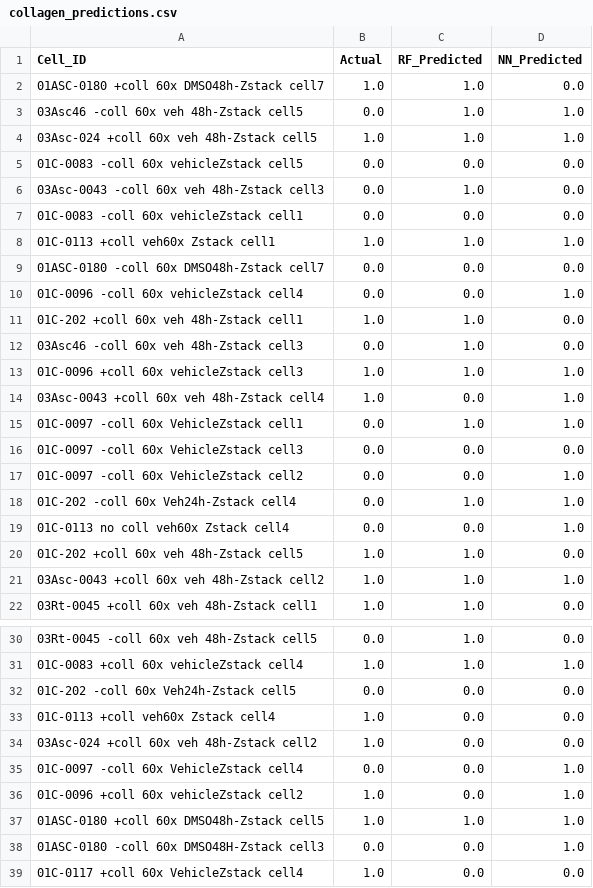
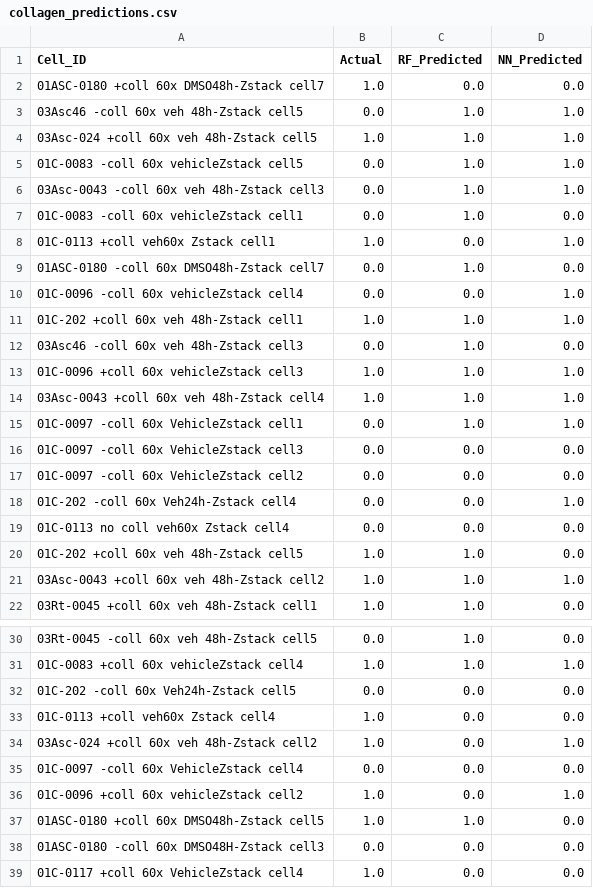
Before and after one commit to luisagreb/aneurysm_project, a CSV file: classification_results/collagen/collagen_predictions.csv, drawn as a sheet; only a part is shown, gaps mark what is left out; the diff covers the shown part only.

```diff
--- a/classification_results/collagen/collagen_predictions.csv
+++ b/classification_results/collagen/collagen_predictions.csv
@@ -1,20 +1,20 @@
 Cell_ID,Actual,RF_Predicted,NN_Predicted
-01ASC-0180 +coll 60x DMSO48h-Zstack cell7,1.0,1.0,0.0
+01ASC-0180 +coll 60x DMSO48h-Zstack cell7,1.0,0.0,0.0
 03Asc46 -coll 60x veh 48h-Zstack cell5,0.0,1.0,1.0
 03Asc-024 +coll 60x veh 48h-Zstack cell5,1.0,1.0,1.0
-01C-0083 -coll 60x vehicleZstack cell5,0.0,0.0,0.0
-03Asc-0043 -coll 60x veh 48h-Zstack cell3,0.0,1.0,0.0
-01C-0083 -coll 60x vehicleZstack cell1,0.0,0.0,0.0
-01C-0113 +coll veh60x Zstack cell1,1.0,1.0,1.0
-01ASC-0180 -coll 60x DMSO48h-Zstack cell7,0.0,0.0,0.0
+01C-0083 -coll 60x vehicleZstack cell5,0.0,1.0,1.0
+03Asc-0043 -coll 60x veh 48h-Zstack cell3,0.0,1.0,1.0
+01C-0083 -coll 60x vehicleZstack cell1,0.0,1.0,0.0
+01C-0113 +coll veh60x Zstack cell1,1.0,0.0,1.0
+01ASC-0180 -coll 60x DMSO48h-Zstack cell7,0.0,1.0,0.0
 01C-0096 -coll 60x vehicleZstack cell4,0.0,0.0,1.0
-01C-202 +coll 60x veh 48h-Zstack cell1,1.0,1.0,0.0
+01C-202 +coll 60x veh 48h-Zstack cell1,1.0,1.0,1.0
 03Asc46 -coll 60x veh 48h-Zstack cell3,0.0,1.0,0.0
 01C-0096 +coll 60x vehicleZstack cell3,1.0,1.0,1.0
-03Asc-0043 +coll 60x veh 48h-Zstack cell4,1.0,0.0,1.0
+03Asc-0043 +coll 60x veh 48h-Zstack cell4,1.0,1.0,1.0
 01C-0097 -coll 60x VehicleZstack cell1,0.0,1.0,1.0
 01C-0097 -coll 60x VehicleZstack cell3,0.0,0.0,0.0
-01C-0097 -coll 60x VehicleZstack cell2,0.0,0.0,1.0
-01C-202 -coll 60x Veh24h-Zstack cell4,0.0,1.0,1.0
-01C-0113 no coll veh60x Zstack cell4,0.0,0.0,1.0
+01C-0097 -coll 60x VehicleZstack cell2,0.0,0.0,0.0
+01C-202 -coll 60x Veh24h-Zstack cell4,0.0,0.0,1.0
+01C-0113 no coll veh60x Zstack cell4,0.0,0.0,0.0
 01C-202 +coll 60x veh 48h-Zstack cell5,1.0,1.0,0.0
@@ -33,7 +33,7 @@ Cell_ID,Actual,RF_Predicted,NN_Predicted
 01C-0113 +coll veh60x Zstack cell4,1.0,0.0,0.0
-03Asc-024 +coll 60x veh 48h-Zstack cell2,1.0,0.0,0.0
-01C-0097 -coll 60x VehicleZstack cell4,0.0,0.0,1.0
+03Asc-024 +coll 60x veh 48h-Zstack cell2,1.0,0.0,1.0
+01C-0097 -coll 60x VehicleZstack cell4,0.0,0.0,0.0
 01C-0096 +coll 60x vehicleZstack cell2,1.0,0.0,1.0
-01ASC-0180 +coll 60x DMSO48h-Zstack cell5,1.0,1.0,1.0
-01ASC-0180 -coll 60x DMSO48H-Zstack cell3,0.0,0.0,1.0
+01ASC-0180 +coll 60x DMSO48h-Zstack cell5,1.0,1.0,0.0
+01ASC-0180 -coll 60x DMSO48H-Zstack cell3,0.0,0.0,0.0
 01C-0117 +coll 60x VehicleZstack cell4,1.0,0.0,0.0
```
Also changed, not shown: 3 edited cells elsewhere in this file, outputs/Advanced_Features_Raw.csv, 13 other files.
